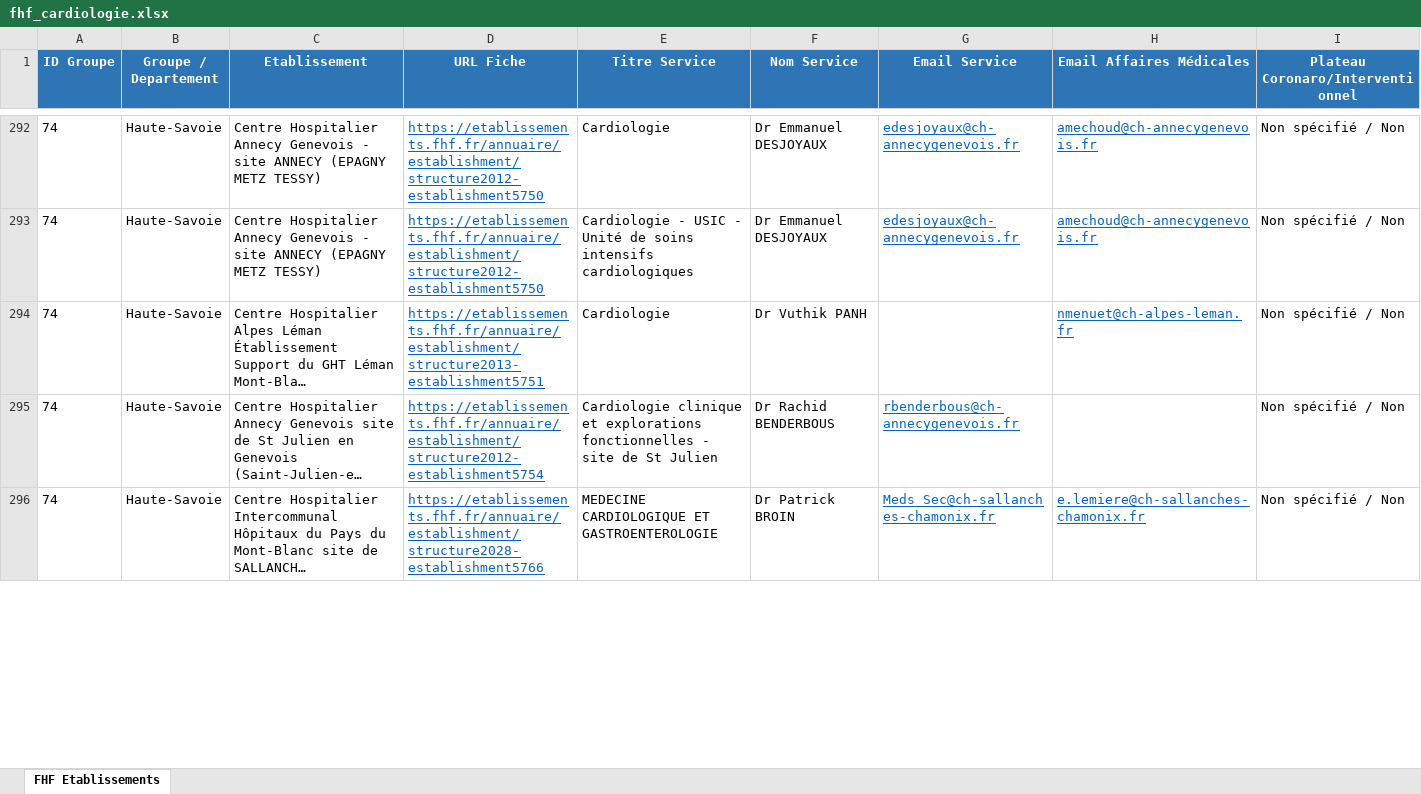
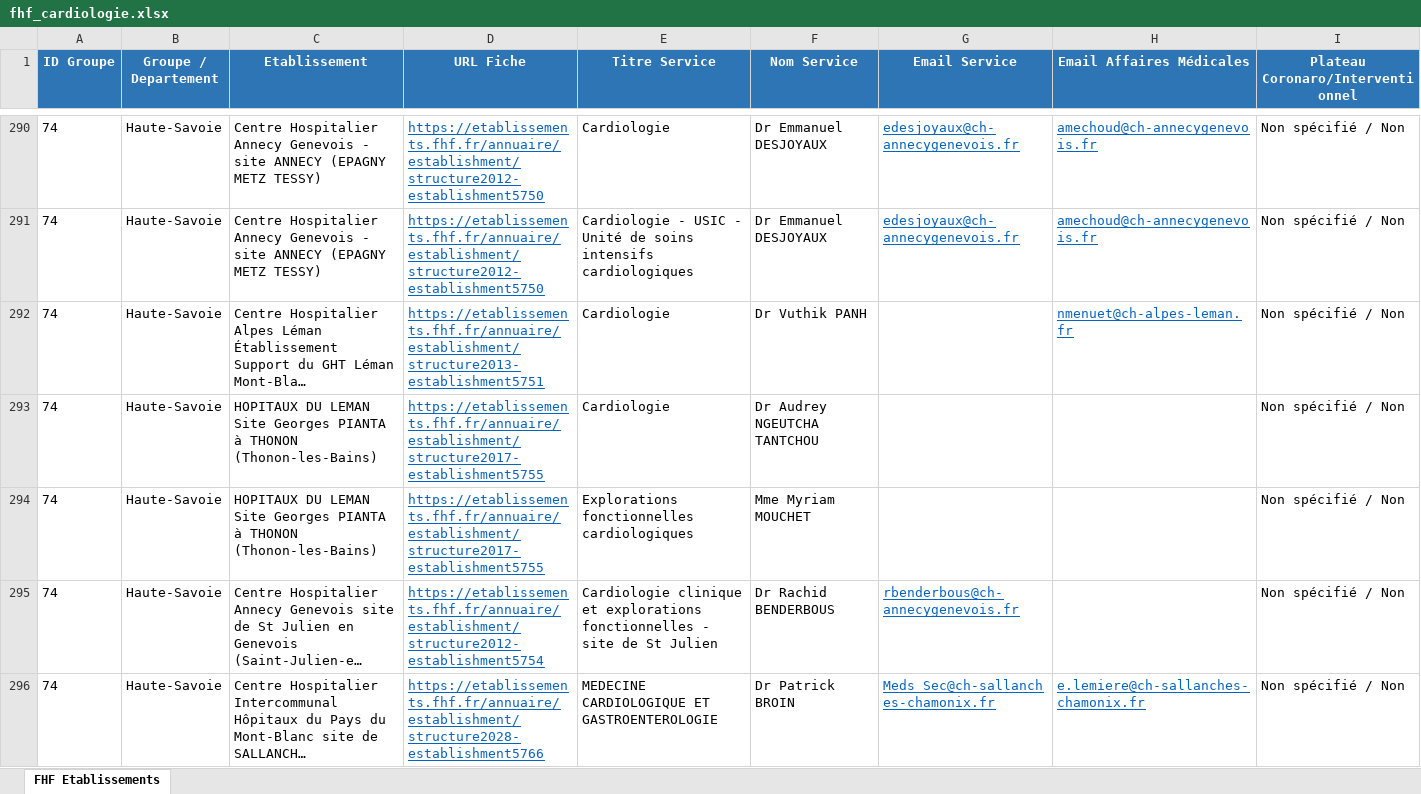
Before and after one commit to rachadkm-ai/scrap, an Excel workbook: fhf_cardiologie.xlsx, sheet FHF Etablissements, drawn as a sheet; only a part is shown, gaps mark what is left out; long unchanged cells end in …; values as stored, in another font and other column widths than the file's, no borders; the diff covers the shown part only; the diff names each change by its address in the sheet, - before the commit and + after, or states it on an @@ line.

```diff
--- a/fhf_cardiologie.xlsx (sheet FHF Etablissements)
+++ b/fhf_cardiologie.xlsx (sheet FHF Etablissements)
+row 293: 74 | Haute-Savoie | HOPITAUX DU LEMAN Site Georges PIANTA à THONON (Thonon-les-Bains) | https://etablissements.fhf.fr/annuaire/establishment/structure2017-establishment5755 | Cardiologie | Dr Audrey NGEUTCHA TANTCHOU |  |  | Non spécifié / Non
+row 294: 74 | Haute-Savoie | HOPITAUX DU LEMAN Site Georges PIANTA à THONON (Thonon-les-Bains) | https://etablissements.fhf.fr/annuaire/establishment/structure2017-establishment5755 | Explorations fonctionnelles cardiologiques | Mme Myriam MOUCHET |  |  | Non spécifié / Non
```
Also changed, not shown: 4 removed rows and 8 edited cells elsewhere in this sheet, 2 other files.
